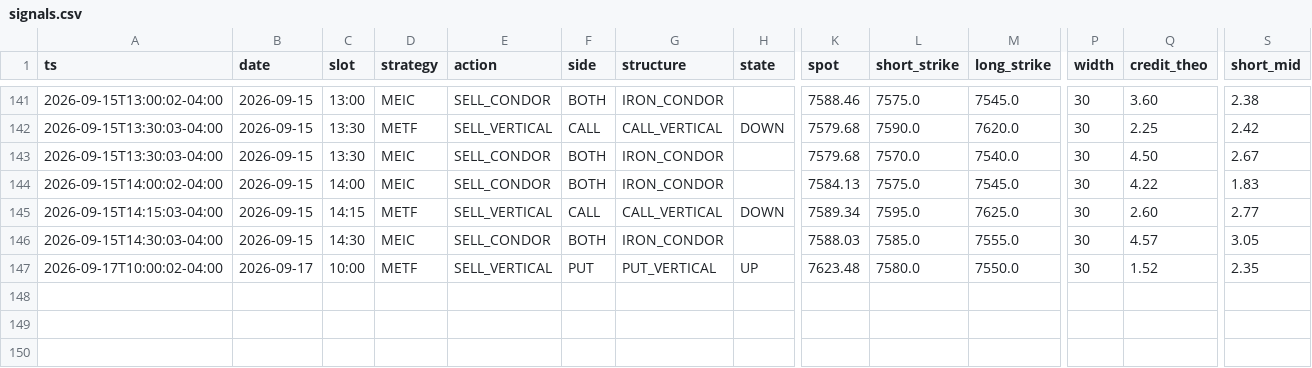
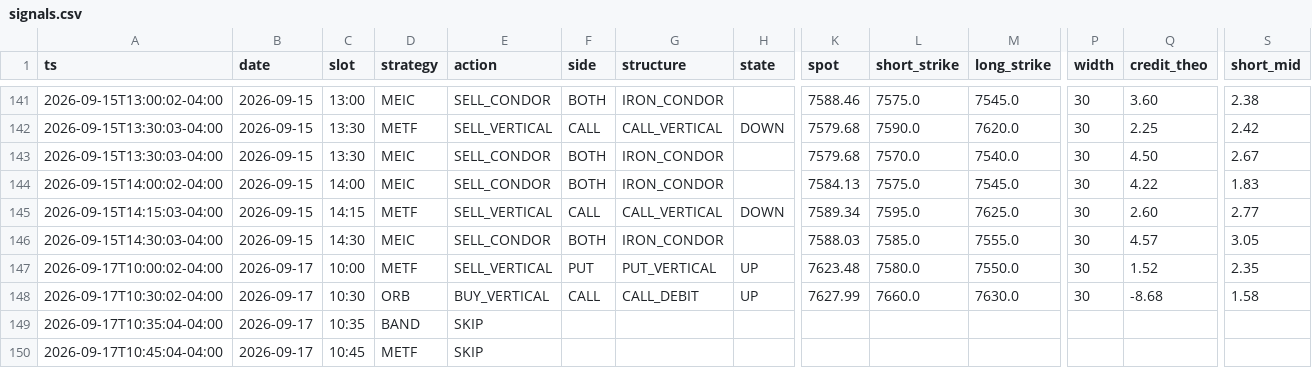
Before and after one commit to alwahedi-netizen/spx-0DTE-v1, a CSV file: data/paper/signals.csv, drawn as a sheet; only a part is shown, gaps mark what is left out; rows hold the shown columns only; the diff names each change by its address in the sheet, - before the commit and + after, or states it on an @@ line.

```diff
--- a/data/paper/signals.csv
+++ b/data/paper/signals.csv
+row 148: 2026-09-17T10:30:02-04:00 | 2026-09-17 | 10:30 | ORB | BUY_VERTICAL | CALL | CALL_DEBIT | UP | 7627.99 | 7660.0 | 7630.0 | 30 | -8.68 | 1.58
+row 149: 2026-09-17T10:35:04-04:00 | 2026-09-17 | 10:35 | BAND | SKIP
+row 150: 2026-09-17T10:45:04-04:00 | 2026-09-17 | 10:45 | METF | SKIP
```
Also changed, not shown: data/paper/band.csv, data/paper/positions.csv.
